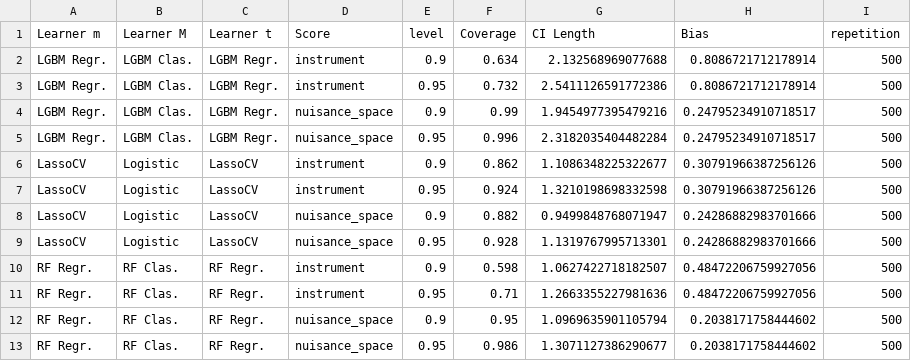
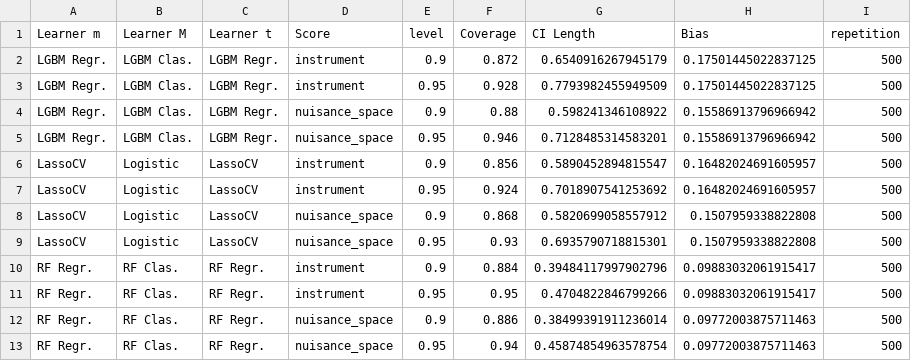
Before and after one commit to DoubleML/doubleml-coverage, a CSV file: results/plm/lplr_ate_coverage.csv, drawn as a sheet.

```diff
--- a/results/plm/lplr_ate_coverage.csv
+++ b/results/plm/lplr_ate_coverage.csv
@@ -1,13 +1,13 @@
 Learner m,Learner M,Learner t,Score,level,Coverage,CI Length,Bias,repetition
-LGBM Regr.,LGBM Clas.,LGBM Regr.,instrument,0.9,0.634,2.132568969077688,0.8086721712178914,500
-LGBM Regr.,LGBM Clas.,LGBM Regr.,instrument,0.95,0.732,2.5411126591772386,0.8086721712178914,500
-LGBM Regr.,LGBM Clas.,LGBM Regr.,nuisance_space,0.9,0.99,1.9454977395479216,0.24795234910718517,500
-LGBM Regr.,LGBM Clas.,LGBM Regr.,nuisance_space,0.95,0.996,2.3182035404482284,0.24795234910718517,500
-LassoCV,Logistic,LassoCV,instrument,0.9,0.862,1.1086348225322677,0.30791966387256126,500
-LassoCV,Logistic,LassoCV,instrument,0.95,0.924,1.3210198698332598,0.30791966387256126,500
-LassoCV,Logistic,LassoCV,nuisance_space,0.9,0.882,0.9499848768071947,0.24286882983701666,500
-LassoCV,Logistic,LassoCV,nuisance_space,0.95,0.928,1.1319767995713301,0.24286882983701666,500
-RF Regr.,RF Clas.,RF Regr.,instrument,0.9,0.598,1.0627422718182507,0.48472206759927056,500
-RF Regr.,RF Clas.,RF Regr.,instrument,0.95,0.71,1.2663355227981636,0.48472206759927056,500
-RF Regr.,RF Clas.,RF Regr.,nuisance_space,0.9,0.95,1.0969635901105794,0.2038171758444602,500
-RF Regr.,RF Clas.,RF Regr.,nuisance_space,0.95,0.986,1.3071127386290677,0.2038171758444602,500
+LGBM Regr.,LGBM Clas.,LGBM Regr.,instrument,0.9,0.872,0.6540916267945179,0.17501445022837125,500
+LGBM Regr.,LGBM Clas.,LGBM Regr.,instrument,0.95,0.928,0.7793982455949509,0.17501445022837125,500
+LGBM Regr.,LGBM Clas.,LGBM Regr.,nuisance_space,0.9,0.88,0.598241346108922,0.15586913796966942,500
+LGBM Regr.,LGBM Clas.,LGBM Regr.,nuisance_space,0.95,0.946,0.7128485314583201,0.15586913796966942,500
+LassoCV,Logistic,LassoCV,instrument,0.9,0.856,0.5890452894815547,0.16482024691605957,500
+LassoCV,Logistic,LassoCV,instrument,0.95,0.924,0.7018907541253692,0.16482024691605957,500
+LassoCV,Logistic,LassoCV,nuisance_space,0.9,0.868,0.5820699058557912,0.1507959338822808,500
+LassoCV,Logistic,LassoCV,nuisance_space,0.95,0.93,0.6935790718815301,0.1507959338822808,500
+RF Regr.,RF Clas.,RF Regr.,instrument,0.9,0.884,0.39484117997902796,0.09883032061915417,500
+RF Regr.,RF Clas.,RF Regr.,instrument,0.95,0.95,0.4704822846799266,0.09883032061915417,500
+RF Regr.,RF Clas.,RF Regr.,nuisance_space,0.9,0.886,0.38499391911236014,0.09772003875711463,500
+RF Regr.,RF Clas.,RF Regr.,nuisance_space,0.95,0.94,0.45874854963578754,0.09772003875711463,500
```
Also changed, not shown: 6 other files.
